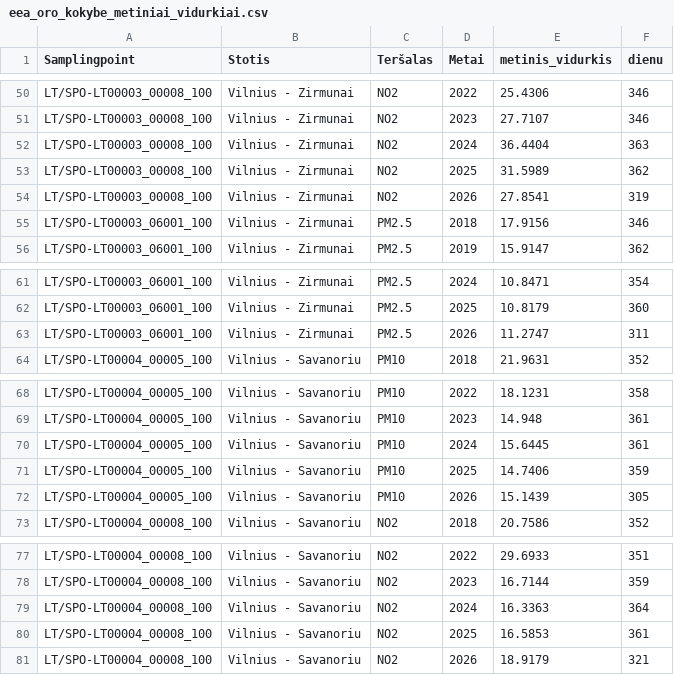
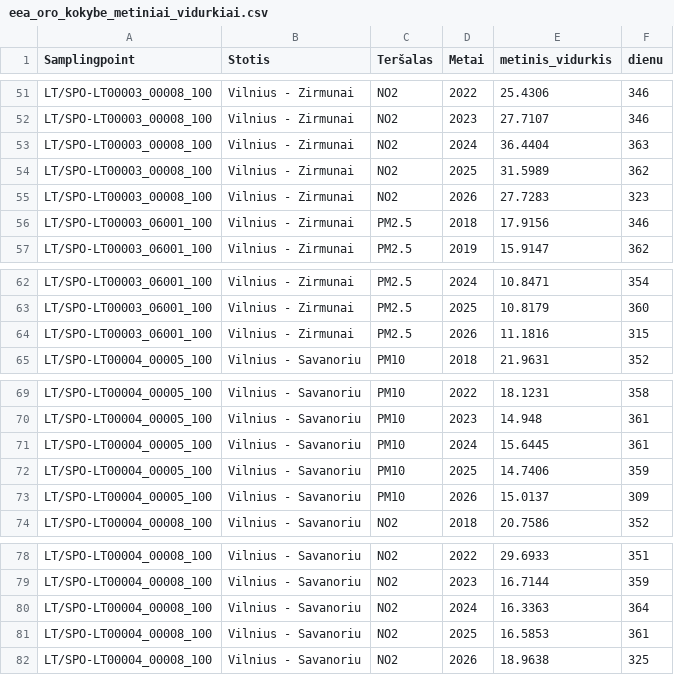
Before and after one commit to Dgudel/bio-intel-mob-kpi-monitoring-dashboard, a CSV file: data/duomenys/Vilnius/KPI13_Oro_kokybe/eea_oro_kokybe_metiniai_vidurkiai.csv, drawn as a sheet; only a part is shown, gaps mark what is left out; the diff covers the shown part only.

```diff
--- a/data/duomenys/Vilnius/KPI13_Oro_kokybe/eea_oro_kokybe_metiniai_vidurkiai.csv
+++ b/data/duomenys/Vilnius/KPI13_Oro_kokybe/eea_oro_kokybe_metiniai_vidurkiai.csv
@@ -53,3 +54,3 @@ LT/SPO-LT00003_00008_100,Vilnius - Zirmunai,NO2,2024,36.4404,363
 LT/SPO-LT00003_00008_100,Vilnius - Zirmunai,NO2,2025,31.5989,362
-LT/SPO-LT00003_00008_100,Vilnius - Zirmunai,NO2,2026,27.8541,319
+LT/SPO-LT00003_00008_100,Vilnius - Zirmunai,NO2,2026,27.7283,323
 LT/SPO-LT00003_06001_100,Vilnius - Zirmunai,PM2.5,2018,17.9156,346
@@ -62,3 +63,3 @@ LT/SPO-LT00003_06001_100,Vilnius - Zirmunai,PM2.5,2024,10.8471,354
 LT/SPO-LT00003_06001_100,Vilnius - Zirmunai,PM2.5,2025,10.8179,360
-LT/SPO-LT00003_06001_100,Vilnius - Zirmunai,PM2.5,2026,11.2747,311
+LT/SPO-LT00003_06001_100,Vilnius - Zirmunai,PM2.5,2026,11.1816,315
 LT/SPO-LT00004_00005_100,Vilnius - Savanoriu,PM10,2018,21.9631,352
@@ -71,3 +72,3 @@ LT/SPO-LT00004_00005_100,Vilnius - Savanoriu,PM10,2024,15.6445,361
 LT/SPO-LT00004_00005_100,Vilnius - Savanoriu,PM10,2025,14.7406,359
-LT/SPO-LT00004_00005_100,Vilnius - Savanoriu,PM10,2026,15.1439,305
+LT/SPO-LT00004_00005_100,Vilnius - Savanoriu,PM10,2026,15.0137,309
 LT/SPO-LT00004_00008_100,Vilnius - Savanoriu,NO2,2018,20.7586,352
@@ -80,2 +81,2 @@ LT/SPO-LT00004_00008_100,Vilnius - Savanoriu,NO2,2024,16.3363,364
 LT/SPO-LT00004_00008_100,Vilnius - Savanoriu,NO2,2025,16.5853,361
-LT/SPO-LT00004_00008_100,Vilnius - Savanoriu,NO2,2026,18.9179,321
+LT/SPO-LT00004_00008_100,Vilnius - Savanoriu,NO2,2026,18.9638,325
```
Also changed, not shown: 1 added row and 9 edited cells elsewhere in this file, data/duomenys/Ryga/KPI13_Oro_kokybe/eea_oro_kokybe_metiniai_vidurkiai.csv, data/duomenys/Vilnius/KPI04_VRU_avariju_rizika/osp_S5R035_M7030105_1.csv, 3 other files.
